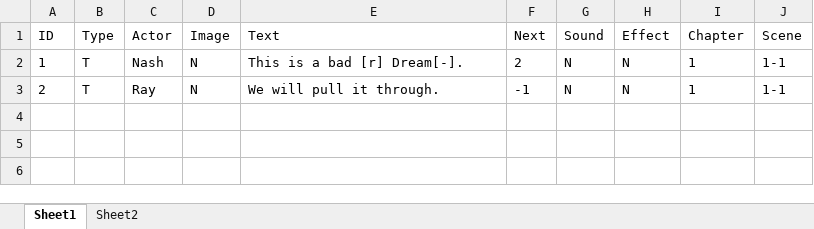
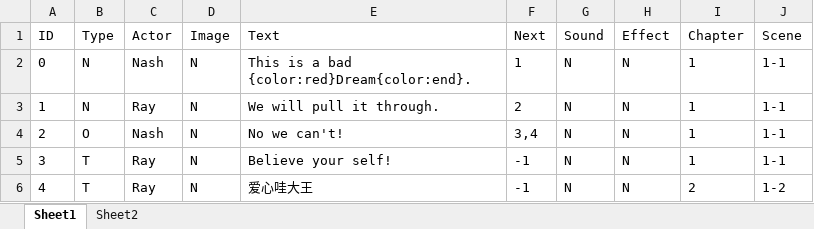
Before and after one commit to Gmyth/D.I.V.E., an Excel workbook: src/Cyberpunk2078/Assets/Xlsx/Dialogues.xlsx, sheet Sheet1, drawn as a sheet; values as stored, in another font and other column widths than the file's, no borders; addresses are those after the commit; the diff names each change by its address in the sheet, - before the commit and + after, or states it on an @@ line.

```diff
--- a/src/Cyberpunk2078/Assets/Xlsx/Dialogues.xlsx (sheet Sheet1)
+++ b/src/Cyberpunk2078/Assets/Xlsx/Dialogues.xlsx (sheet Sheet1)
+row 2: 0 | N | Nash | N | This is a bad {color:red}Dream{color:end}. | 1 | N | N | 1 | 1-1
-B3 (Type): T
+B3 (Type): N
-C3 (Actor): Nash
+C3 (Actor): Ray
-E3 (Text): This is a bad [r] Dream[-].
+E3 (Text): We will pull it through.
-B4 (Type): T
+B4 (Type): O
-C4 (Actor): Ray
+C4 (Actor): Nash
-E4 (Text): We will pull it through.
+E4 (Text): No we can't!
-F4 (Next): -1
+F4 (Next): 3,4
+row 5: 3 | T | Ray | N | Believe your self! | -1 | N | N | 1 | 1-1
+row 6: 4 | T | Ray | N | 爱心哇大王 | -1 | N | N | 2 | 1-2
```
Also changed, not shown: src/Cyberpunk2078/Assets/Xlsx/Dictionary.xlsx, 9 other files.
